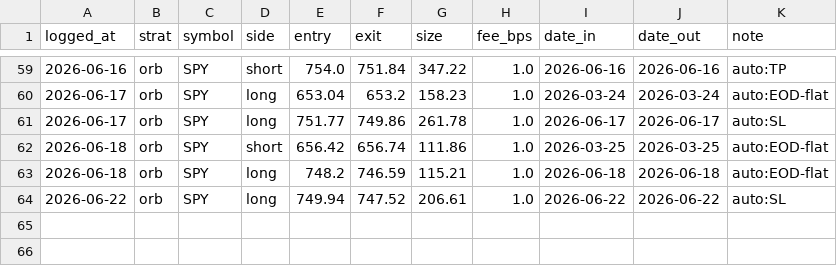
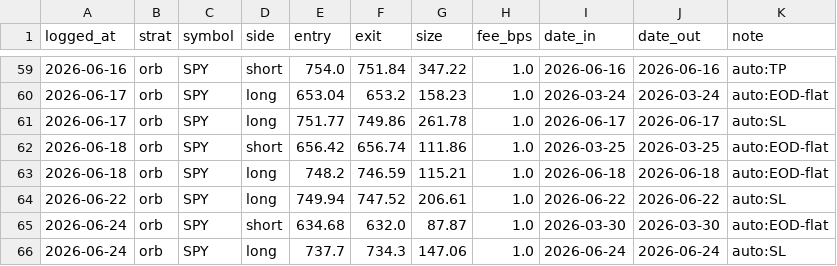
Before and after one commit to fkaaq505-eng/trade-signals, a CSV file: journal_orb.csv, drawn as a sheet; only a part is shown, gaps mark what is left out; the diff names each change by its address in the sheet, - before the commit and + after, or states it on an @@ line.

```diff
--- a/journal_orb.csv
+++ b/journal_orb.csv
+row 65: 2026-06-24 | orb | SPY | short | 634.68 | 632.0 | 87.87 | 1.0 | 2026-03-30 | 2026-03-30 | auto:EOD-flat
+row 66: 2026-06-24 | orb | SPY | long | 737.7 | 734.3 | 147.06 | 1.0 | 2026-06-24 | 2026-06-24 | auto:SL
```
